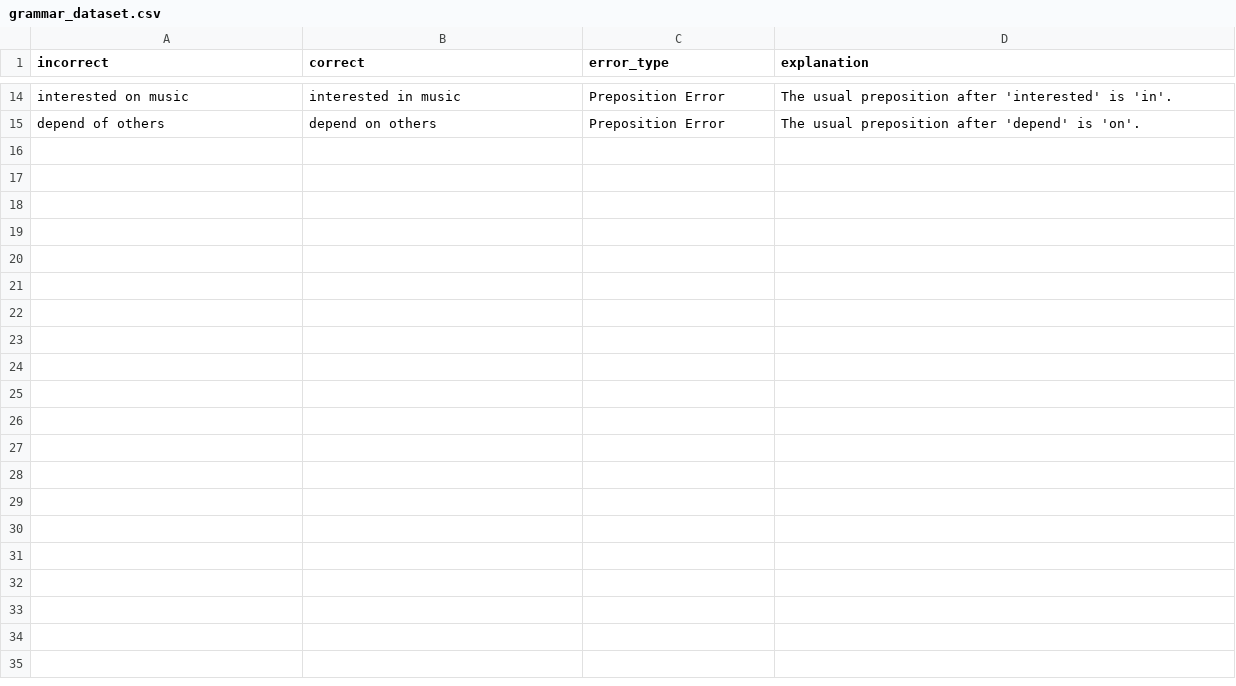
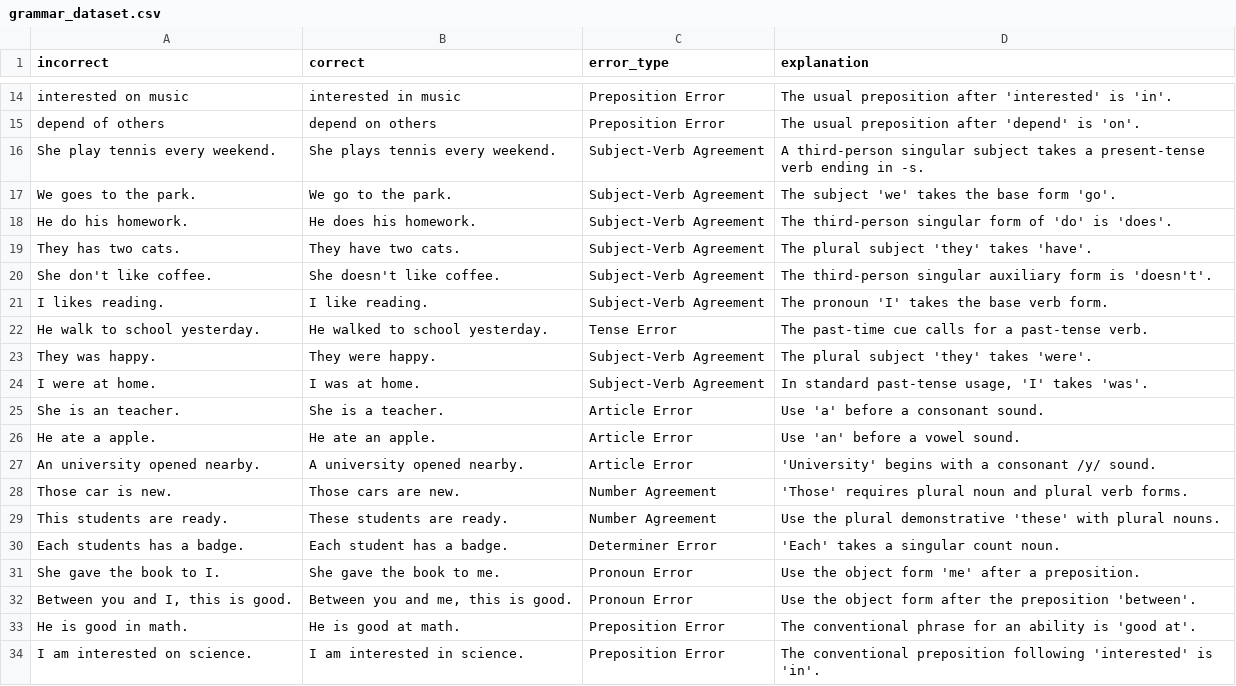
Before and after one commit to shreyaheelesh29/english-grammar-error-detection-correction, a CSV file: dataset/grammar_dataset.csv, drawn as a sheet; only a part is shown, gaps mark what is left out; the diff covers the shown part only; the diff names each change by its address in the sheet, - before the commit and + after, or states it on an @@ line.

Commit message:
Improve grammar checker workspace and NLP features

```diff
--- a/dataset/grammar_dataset.csv
+++ b/dataset/grammar_dataset.csv
+row 16: She play tennis every weekend. | She plays tennis every weekend. | Subject-Verb Agreement | A third-person singular subject takes a present-tense verb ending in -s.
+row 17: We goes to the park. | We go to the park. | Subject-Verb Agreement | The subject 'we' takes the base form 'go'.
+row 18: He do his homework. | He does his homework. | Subject-Verb Agreement | The third-person singular form of 'do' is 'does'.
+row 19: They has two cats. | They have two cats. | Subject-Verb Agreement | The plural subject 'they' takes 'have'.
+row 20: She don't like coffee. | She doesn't like coffee. | Subject-Verb Agreement | The third-person singular auxiliary form is 'doesn't'.
+row 21: I likes reading. | I like reading. | Subject-Verb Agreement | The pronoun 'I' takes the base verb form.
+row 22: He walk to school yesterday. | He walked to school yesterday. | Tense Error | The past-time cue calls for a past-tense verb.
+row 23: They was happy. | They were happy. | Subject-Verb Agreement | The plural subject 'they' takes 'were'.
+row 24: I were at home. | I was at home. | Subject-Verb Agreement | In standard past-tense usage, 'I' takes 'was'.
+row 25: She is an teacher. | She is a teacher. | Article Error | Use 'a' before a consonant sound.
+row 26: He ate a apple. | He ate an apple. | Article Error | Use 'an' before a vowel sound.
+row 27: An university opened nearby. | A university opened nearby. | Article Error | 'University' begins with a consonant /y/ sound.
+row 28: Those car is new. | Those cars are new. | Number Agreement | 'Those' requires plural noun and plural verb forms.
+row 29: This students are ready. | These students are ready. | Number Agreement | Use the plural demonstrative 'these' with plural nouns.
+row 30: Each students has a badge. | Each student has a badge. | Determiner Error | 'Each' takes a singular count noun.
+row 31: She gave the book to I. | She gave the book to me. | Pronoun Error | Use the object form 'me' after a preposition.
+row 32: Between you and I, this is good. | Between you and me, this is good. | Pronoun Error | Use the object form after the preposition 'between'.
+row 33: He is good in math. | He is good at math. | Preposition Error | The conventional phrase for an ability is 'good at'.
+row 34: I am interested on science. | I am interested in science. | Preposition Error | The conventional preposition following 'interested' is 'in'.
```
Also changed, not shown: 16 added rows elsewhere in this file, 24 other files.
